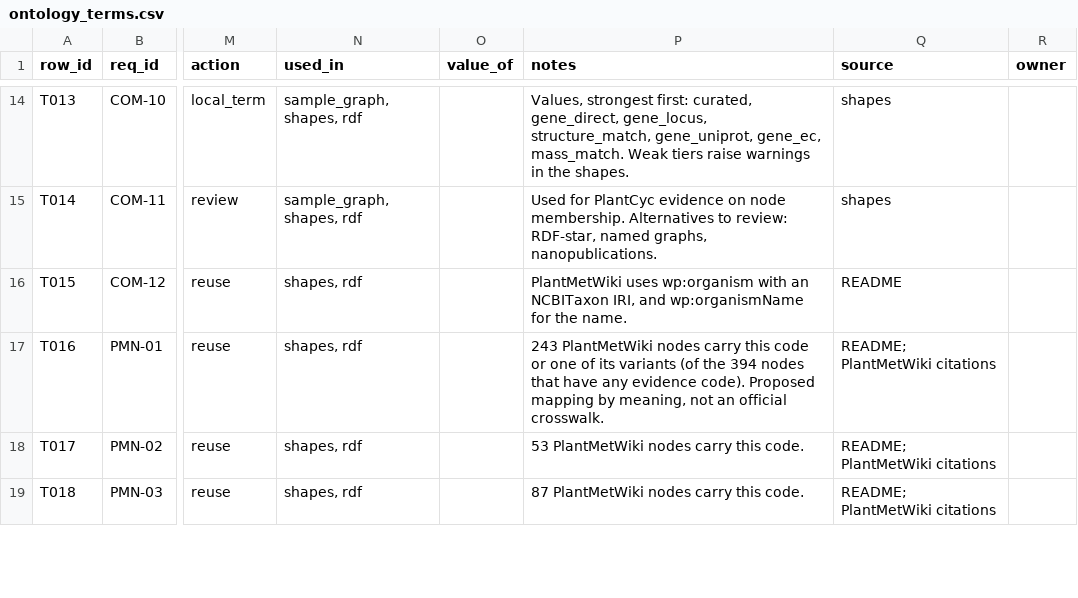
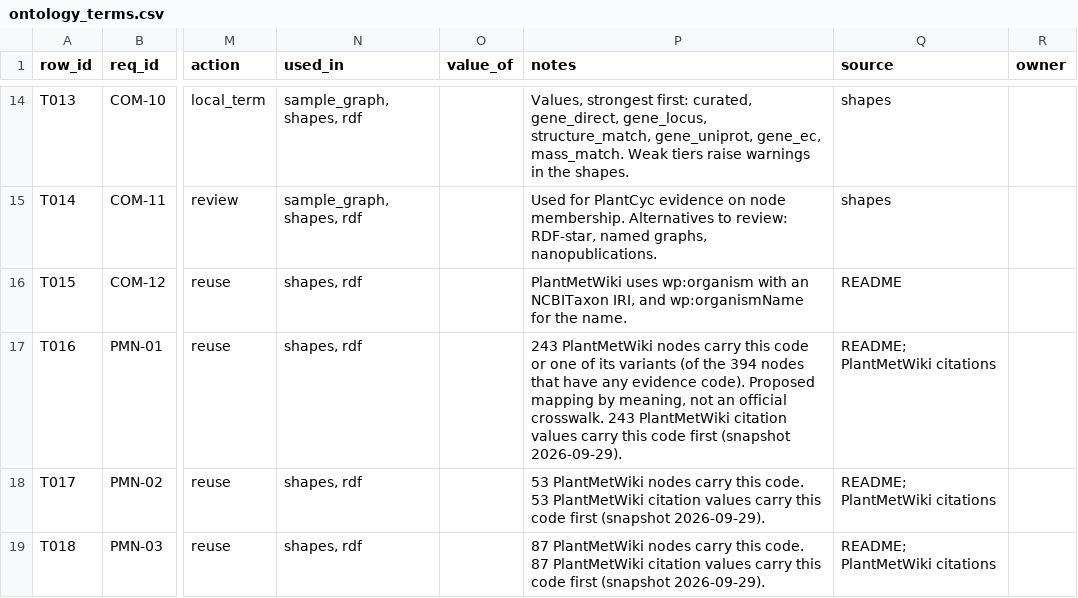
Before and after one commit to pathway-lod/lod-pathways-community, a CSV file: specification/ontology_terms.csv, drawn as a sheet; only a part is shown, gaps mark what is left out; the diff covers the shown part only; the diff names each change by its address in the sheet, - before the commit and + after, or states it on an @@ line.

```diff
--- a/specification/ontology_terms.csv
+++ b/specification/ontology_terms.csv
-P17 (notes): …official crosswalk.
+P17 (notes): …official crosswalk. 243 PlantMetWiki citation values carry this code first (snapshot 2026-09-29).
-P18 (notes): …this code.
+P18 (notes): …this code. 53 PlantMetWiki citation values carry this code first (snapshot 2026-09-29).
-P19 (notes): …this code.
+P19 (notes): …this code. 87 PlantMetWiki citation values carry this code first (snapshot 2026-09-29).
```
Also changed, not shown: 1 added row and 9 edited cells elsewhere in this file, 11 other files.
